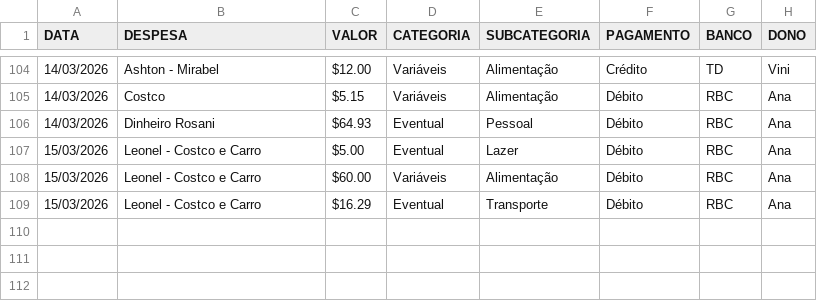
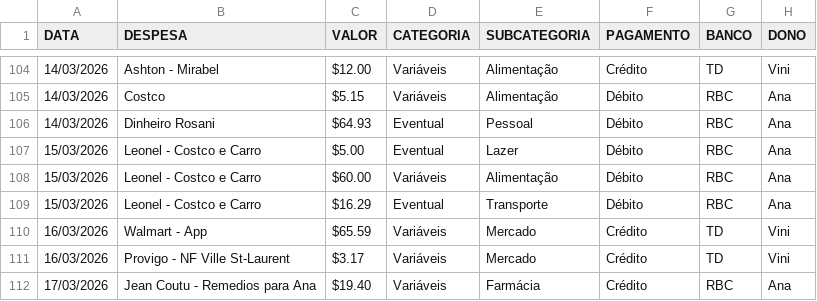
Before and after one commit to viniciusmioto/personal_finance, a CSV file: data/finance_2026 - TRANSACTIONS.csv, drawn as a sheet; only a part is shown, gaps mark what is left out.

```diff
--- a/data/finance_2026 - TRANSACTIONS.csv
+++ b/data/finance_2026 - TRANSACTIONS.csv
@@ -109 +109,4 @@ DATA,DESPESA,VALOR,CATEGORIA,SUBCATEGORIA,PAGAMENTO,BANCO,DONO
 15/03/2026,Leonel - Costco e Carro,$16.29,Eventual,Transporte,Débito,RBC,Ana
+16/03/2026,Walmart - App,$65.59,Variáveis,Mercado,Crédito,TD,Vini
+16/03/2026,Provigo - NF Ville St-Laurent,$3.17,Variáveis,Mercado,Crédito,TD,Vini
+17/03/2026,Jean Coutu - Remedios para Ana,$19.40,Variáveis,Farmácia,Crédito,RBC,Ana
```
Also changed, not shown: 6 other files.
